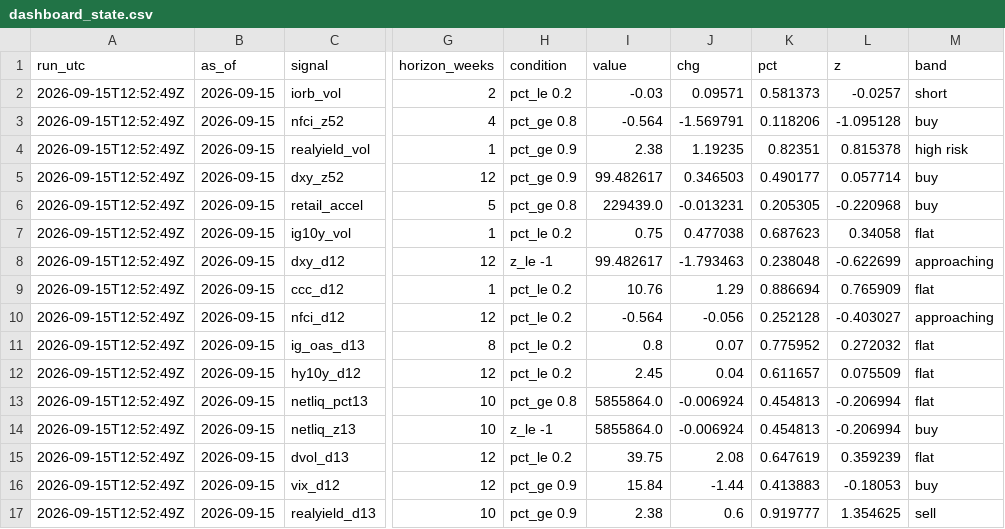
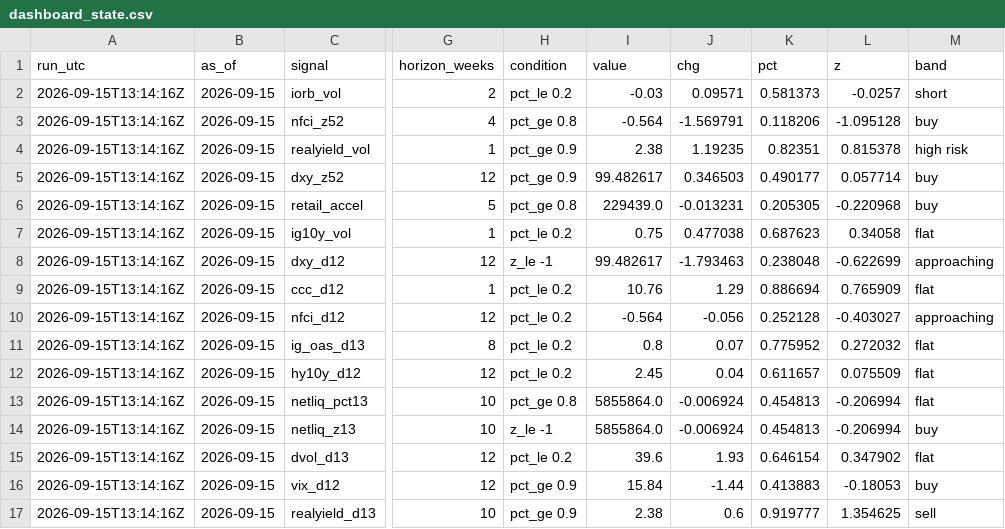
Before and after one commit to 3Jack1/btc-credit-dashboard, a CSV file: dashboard_state.csv, drawn as a sheet; only a part is shown, gaps mark what is left out; the diff names each change by its address in the sheet, - before the commit and + after, or states it on an @@ line.

Commit message:
Dashboard 2026-09-15

```diff
--- a/dashboard_state.csv
+++ b/dashboard_state.csv
-A2:A17 (run_utc): 2026-09-15T12:52:49Z
+A2:A17 (run_utc): 2026-09-15T13:14:16Z
-I15 (value): 39.75
+I15 (value): 39.6
-J15 (chg): 2.08
+J15 (chg): 1.93
-K15 (pct): 0.647619
+K15 (pct): 0.646154
-L15 (z): 0.359239
+L15 (z): 0.347902
```
Also changed, not shown: 1 other file.
